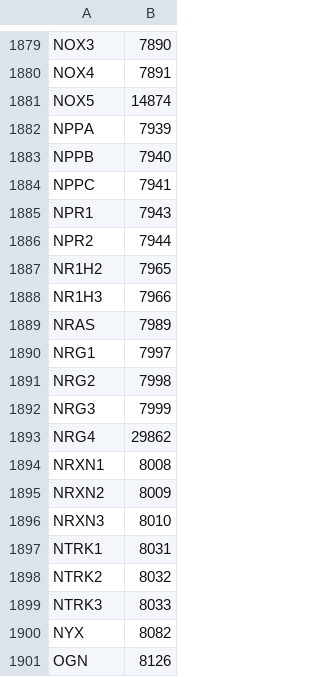
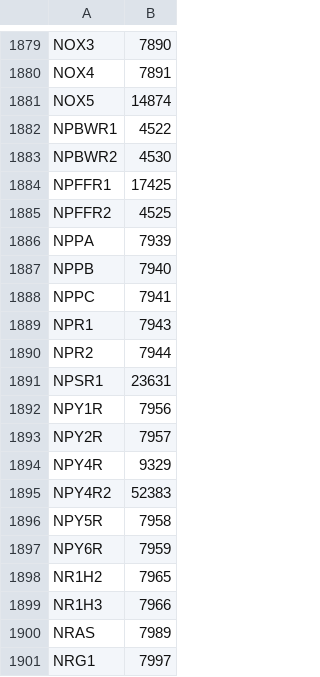
Before and after one commit to johnbachman/famplex, a CSV file: export/hgnc_symbol_map.csv, drawn as a sheet; only a part is shown, gaps mark what is left out; the shorter side is filled out with more unchanged rows.

Commit message:
Update exports

```diff
--- a/export/hgnc_symbol_map.csv
+++ b/export/hgnc_symbol_map.csv
@@ -1881,2 +1881,6 @@ NOX4,7891
 NOX5,14874
+NPBWR1,4522
+NPBWR2,4530
+NPFFR1,17425
+NPFFR2,4525
 NPPA,7939
@@ -1886,2 +1890,9 @@ NPR1,7943
 NPR2,7944
+NPSR1,23631
+NPY1R,7956
+NPY2R,7957
+NPY4R,9329
+NPY4R2,52383
+NPY5R,7958
+NPY6R,7959
 NR1H2,7965
```
Also changed, not shown: 2 other files.
